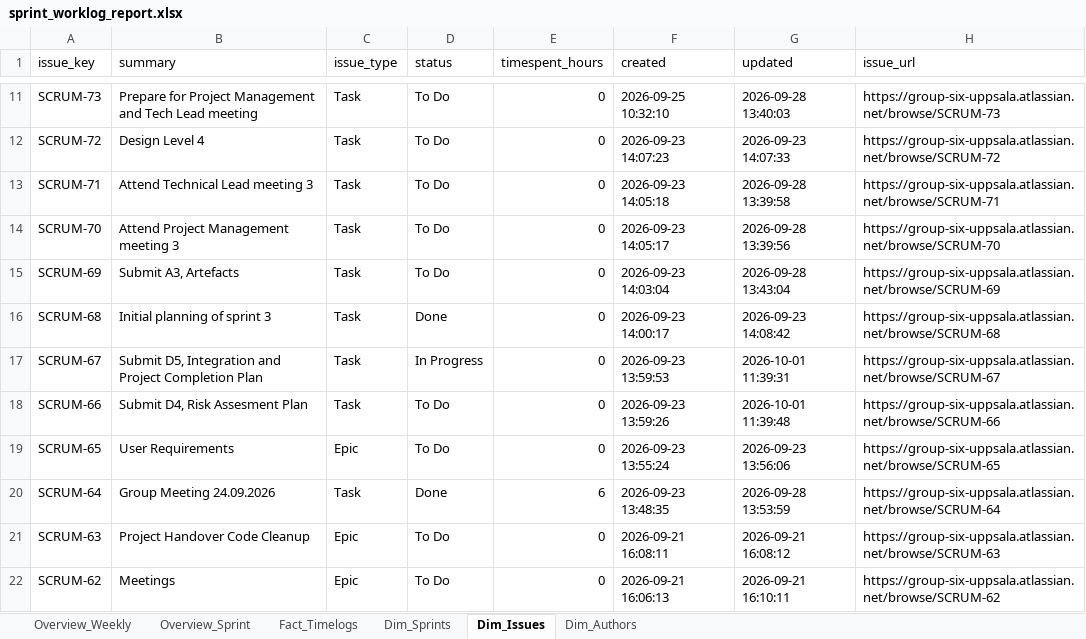
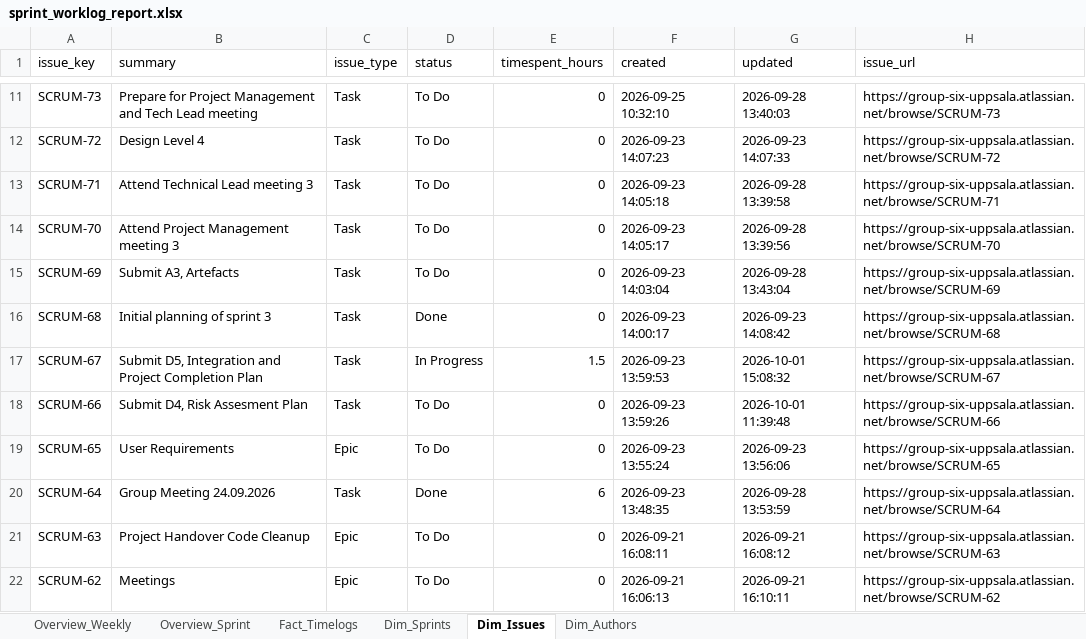
Before and after one commit to calvinkoch00/uppsala_worklog_report, an Excel workbook: sprint_worklog_report.xlsx, sheet Dim_Issues, drawn as a sheet; only a part is shown, gaps mark what is left out; values as stored, in another font and other column widths than the file's, no borders; the diff names each change by its address in the sheet, - before the commit and + after, or states it on an @@ line.

```diff
--- a/sprint_worklog_report.xlsx (sheet Dim_Issues)
+++ b/sprint_worklog_report.xlsx (sheet Dim_Issues)
-E17 (timespent_hours): 0
+E17 (timespent_hours): 1.5
-G17 (updated): 2026-10-01 11:39:31
+G17 (updated): 2026-10-01 15:08:32
```
Also changed, not shown: sheet Fact_Timelogs, sheet Overview_Sprint, sheet Overview_Weekly, 4 other files.
